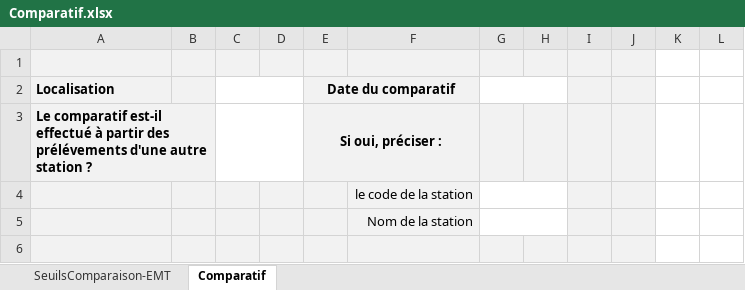
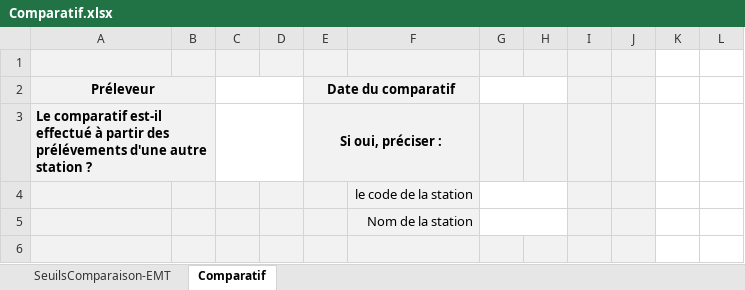
Before and after one commit to ndhuygelaere/autosurveillance_steu_excel, an Excel workbook: AutosurveillanceTemplates/Comparatif.xlsx, sheet Comparatif, drawn as a sheet; only a part is shown; values as stored, in another font and other column widths than the file's, no borders; conditional formats not drawn; the diff names each change by its address in the sheet, - before the commit and + after, or states it on an @@ line.

```diff
--- a/AutosurveillanceTemplates/Comparatif.xlsx (sheet Comparatif)
+++ b/AutosurveillanceTemplates/Comparatif.xlsx (sheet Comparatif)
-A2: Localisation
+A2: Préleveur
-A2 alignment: left
+A2 alignment: center
+A2:B2 merged
```
Also changed, not shown: AutosurveillanceTemplates/PLUVIO.xlsx, AutosurveillanceTemplates/PREL.xlsx, 5 other files.
